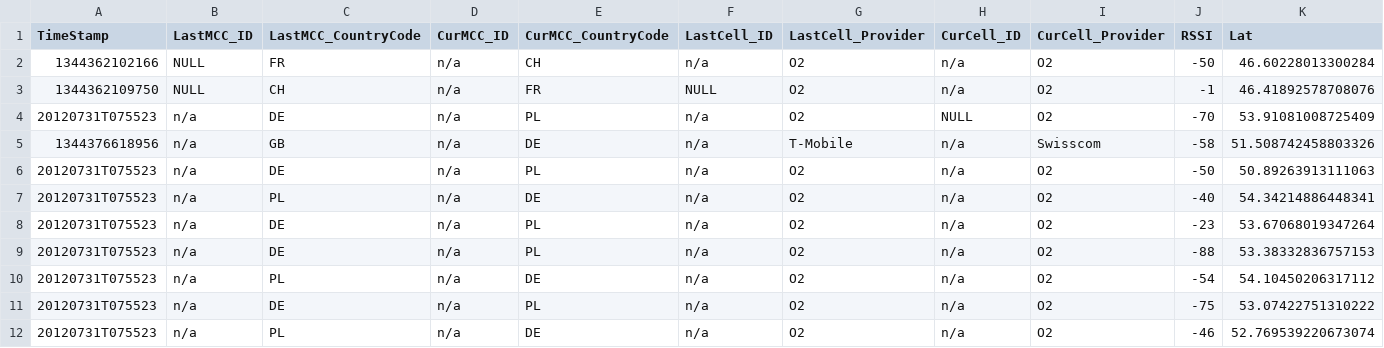
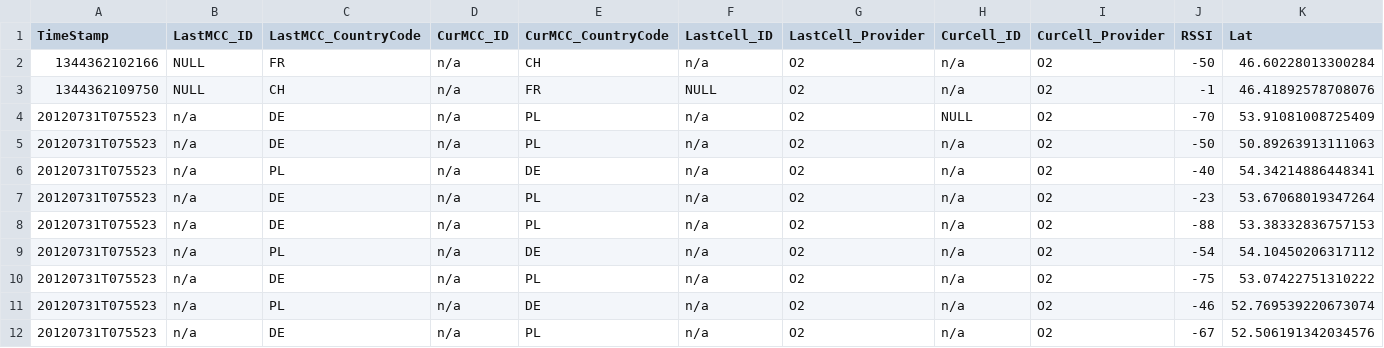
Before and after one commit to cpietsch/bumpingBorders, a TSV file: data/dummy-incidents.tsv, drawn as a sheet; only a part is shown; the shorter side is filled out with more unchanged rows; rows hold the shown columns only; the diff names each change by its address in the sheet, - before the commit and + after, or states it on an @@ line.

```diff
--- a/data/dummy-incidents.tsv
+++ b/data/dummy-incidents.tsv
-row 5: 1344376618956 | n/a | GB | n/a | DE | n/a | T-Mobile | n/a | Swisscom | -58 | 51.508742458803326
```
Also changed, not shown: 1 other file.
